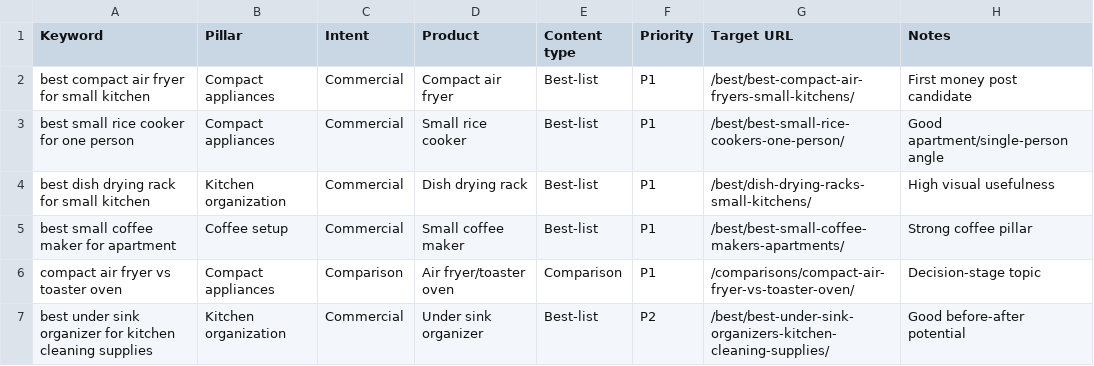
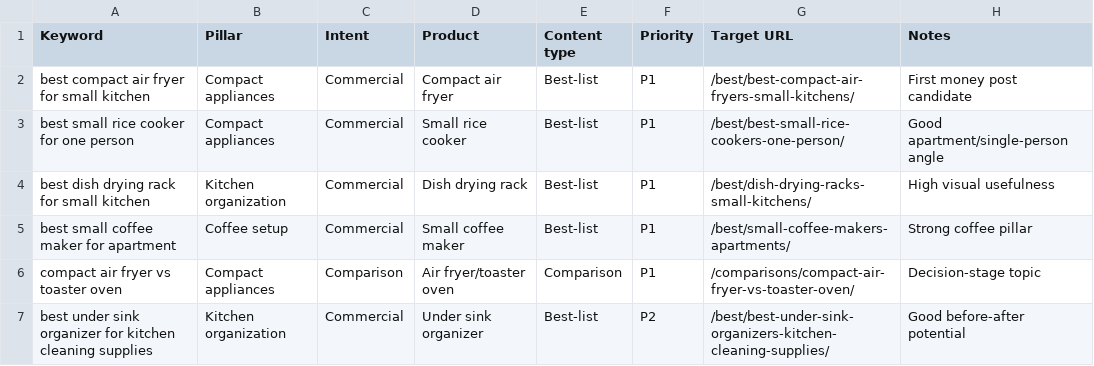
Before and after one commit to Tanh2k8-123/Tanh-amazon, a CSV file: working/keyword_database.csv, drawn as a sheet; only a part is shown.

```diff
--- a/working/keyword_database.csv
+++ b/working/keyword_database.csv
@@ -4,3 +4,3 @@ best small rice cooker for one person,Compact appliances,Commercial,Small rice c
 best dish drying rack for small kitchen,Kitchen organization,Commercial,Dish drying rack,Best-list,P1,/best/dish-drying-racks-small-kitchens/,"High visual usefulness"
-best small coffee maker for apartment,Coffee setup,Commercial,Small coffee maker,Best-list,P1,/best/best-small-coffee-makers-apartments/,"Strong coffee pillar"
+best small coffee maker for apartment,Coffee setup,Commercial,Small coffee maker,Best-list,P1,/best/small-coffee-makers-apartments/,"Strong coffee pillar"
 compact air fryer vs toaster oven,Compact appliances,Comparison,Air fryer/toaster oven,Comparison,P1,/comparisons/compact-air-fryer-vs-toaster-oven/,"Decision-stage topic"
```
Also changed, not shown: working/audits/content_inventory.csv, working/money_pages/evidence/product_evidence_tracker.csv, 12 other files.
